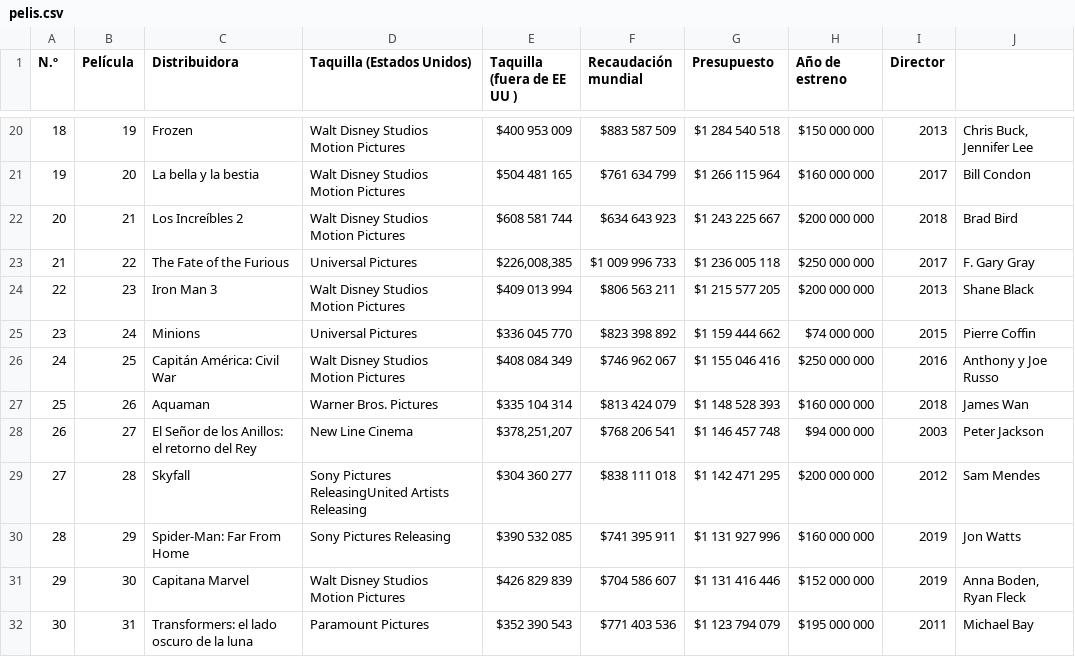
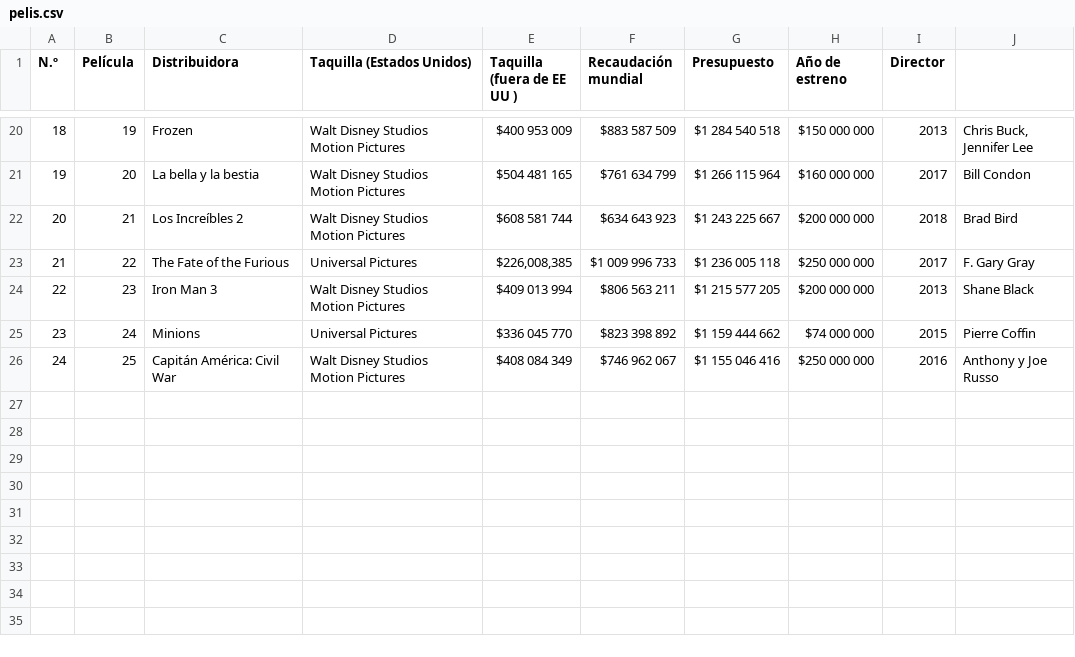
Before and after one commit to albaconsa/cosa-de-clase, a CSV file: pelis.csv, drawn as a sheet; only a part is shown, gaps mark what is left out.

Commit message:
Update pelis.csv

```diff
--- a/pelis.csv
+++ b/pelis.csv
@@ -26,7 +26 @@ N.º,Película,Distribuidora,Taquilla (Estados Unidos),Taquilla (fuera de EE UU
 24,25,Capitán América: Civil War,Walt Disney Studios Motion Pictures,"$408 084 349","$746 962 067 ",$1 155 046 416,$250 000 000,2016,Anthony y Joe Russo
-25,26,Aquaman,Warner Bros. Pictures,"$335 104 314 ","$813 424 079 ",$1 148 528 393,$160 000 000,2018,James Wan
-26,27,El Señor de los Anillos: el retorno del Rey,New Line Cinema,"$378,251,207 ",$768 206 541 ,$1 146 457 748,$94 000 000,2003,Peter Jackson
-27,28,Skyfall,Sony Pictures ReleasingUnited Artists Releasing,"$304 360 277 ","$838 111 018 ",$1 142 471 295,$200 000 000,2012,Sam Mendes
-28,29,Spider-Man: Far From Home,Sony Pictures Releasing,"$390 532 085 ","$741 395 911 ",$1 131 927 996,$160 000 000,2019,Jon Watts
-29,30,Capitana Marvel,Walt Disney Studios Motion Pictures,"$426 829 839 ","$704 586 607 ",$1 131 416 446,$152 000 000,2019,"Anna Boden, Ryan Fleck"
-30,31,Transformers: el lado oscuro de la luna,Paramount Pictures,"$352 390 543 ","$771 403 536 ",$1 123 794 079,$195 000 000,2011,Michael Bay
```
